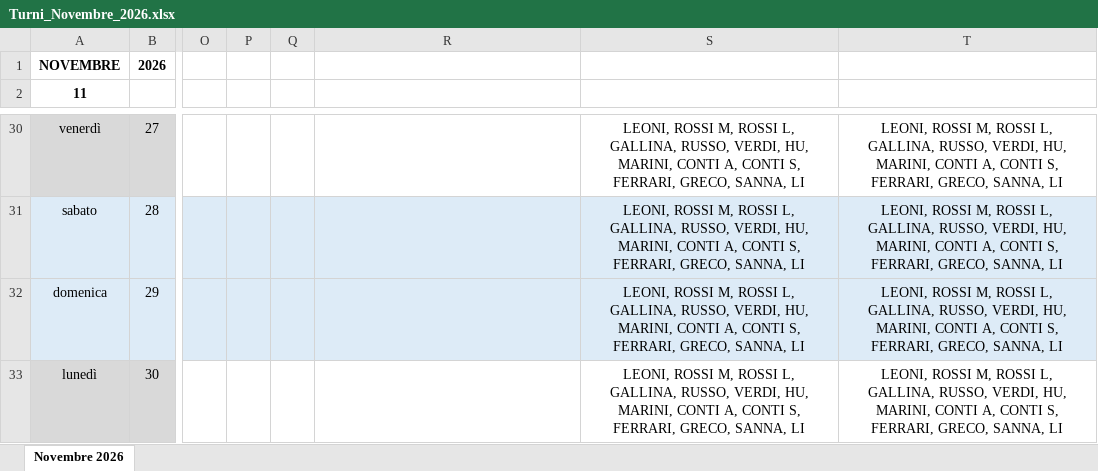
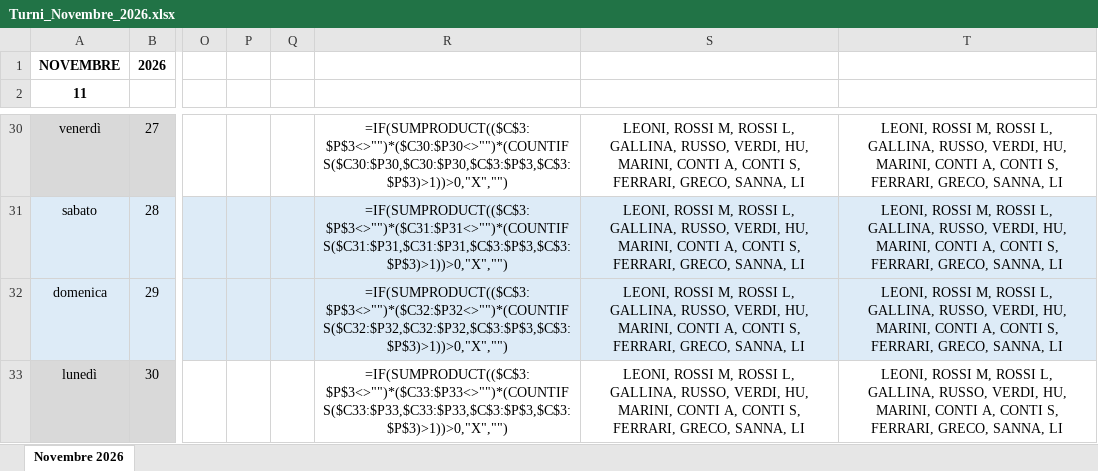
Before and after one commit to giacomo-ingallina/turni-ai, an Excel workbook: esempi/Turni_Novembre_2026.xlsx, sheet Novembre 2026, drawn as a sheet; only a part is shown, gaps mark what is left out; values as stored, in another font and other column widths than the file's, no borders; formulas without a stored value are shown as written; the diff covers the shown part only; the diff names each change by its address in the sheet, - before the commit and + after, or states it on an @@ line.

```diff
--- a/esempi/Turni_Novembre_2026.xlsx (sheet Novembre 2026)
+++ b/esempi/Turni_Novembre_2026.xlsx (sheet Novembre 2026)
-R30: (empty)
+R30: =IF(SUMPRODUCT(($C$3:$P$3<>"")*($C30:$P30<>"")*(COUNTIFS($C30:$P30,$C30:$P30,$C$3:$P$3,$C$3:$P$3)>1))>0,"X","")
-R31: (empty)
+R31: =IF(SUMPRODUCT(($C$3:$P$3<>"")*($C31:$P31<>"")*(COUNTIFS($C31:$P31,$C31:$P31,$C$3:$P$3,$C$3:$P$3)>1))>0,"X","")
-R32: (empty)
+R32: =IF(SUMPRODUCT(($C$3:$P$3<>"")*($C32:$P32<>"")*(COUNTIFS($C32:$P32,$C32:$P32,$C$3:$P$3,$C$3:$P$3)>1))>0,"X","")
-R33: (empty)
+R33: =IF(SUMPRODUCT(($C$3:$P$3<>"")*($C33:$P33<>"")*(COUNTIFS($C33:$P33,$C33:$P33,$C$3:$P$3,$C$3:$P$3)>1))>0,"X","")
```
Also changed, not shown: 26 edited cells elsewhere in this sheet, esempi/Indisponibilita_Nov2026_Ott2027.xlsx, 4 other files.
